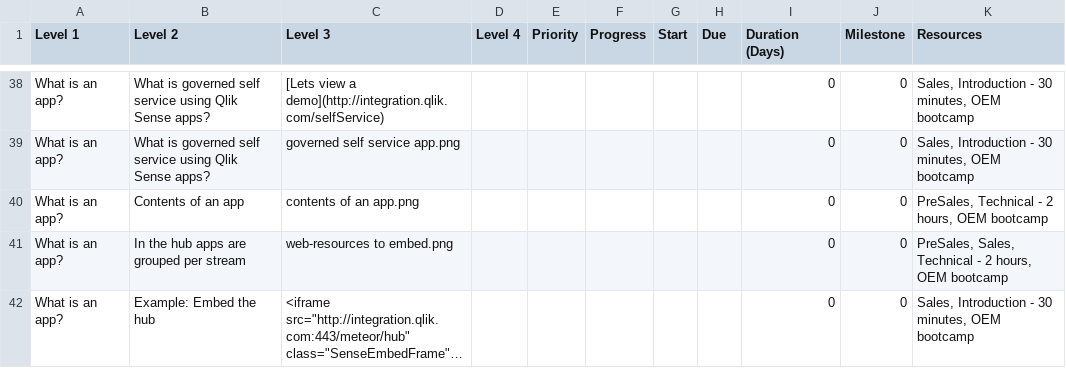
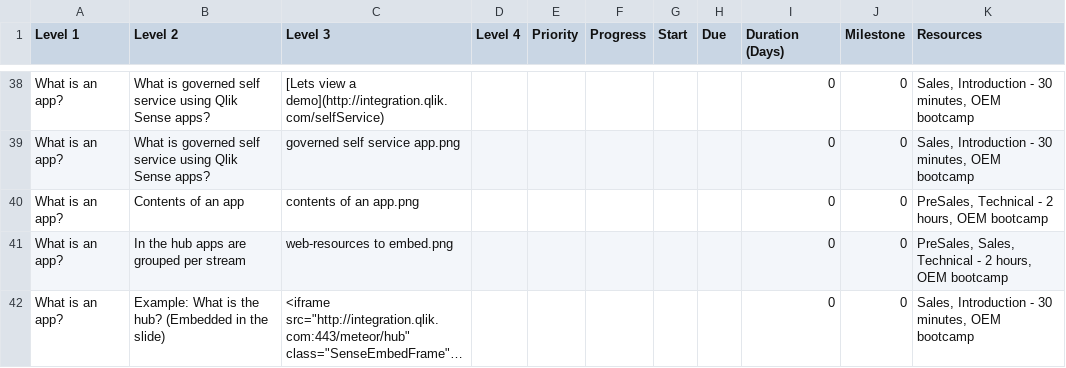
Before and after one commit to QHose/QRSMeteor, a CSV file: Sense Demo materials/SaaS presentation input.csv, drawn as a sheet; only a part is shown, gaps mark what is left out; long unchanged cells end in …; the diff covers the shown part only; the diff names each change by its address in the sheet, - before the commit and + after, or states it on an @@ line.

```diff
--- a/Sense Demo materials/SaaS presentation input.csv
+++ b/Sense Demo materials/SaaS presentation input.csv
-B42 (Level 2): Example: Embed the hub
+B42 (Level 2): Example: What is the hub? (Embedded in the slide)
```
Also changed, not shown: 2 added rows and 5 edited cells elsewhere in this file, 1 other file.
